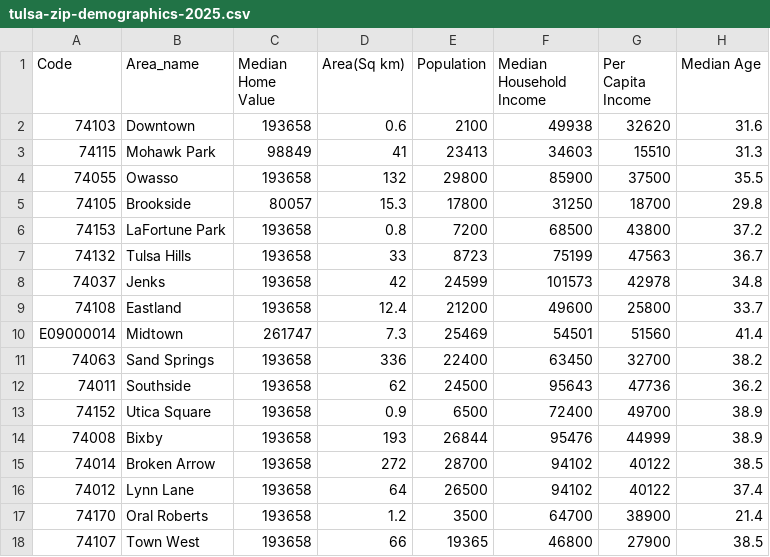
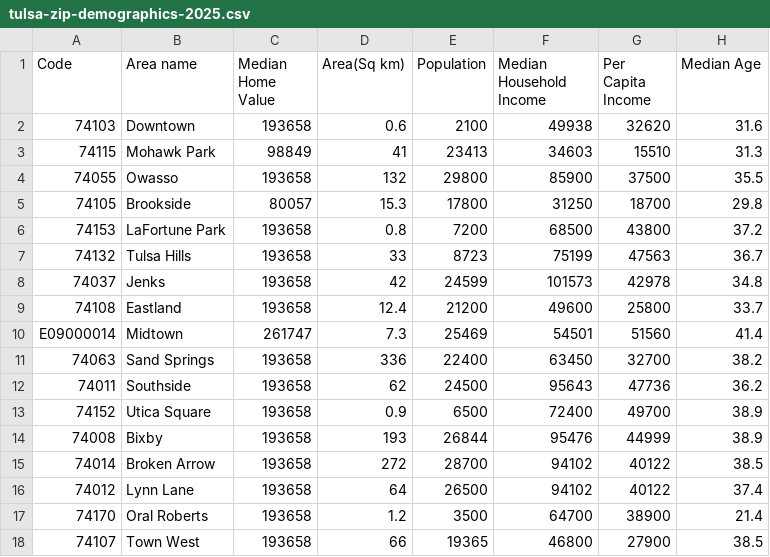
Before and after one commit to thompcd/londonsquared, a CSV file: site/data/tulsa-zip-demographics-2025.csv, drawn as a sheet; only a part is shown; the diff names each change by its address in the sheet, - before the commit and + after, or states it on an @@ line.

```diff
--- a/site/data/tulsa-zip-demographics-2025.csv
+++ b/site/data/tulsa-zip-demographics-2025.csv
-B1: Area_name
+B1: Area name
```
Also changed, not shown: 1 other file.
